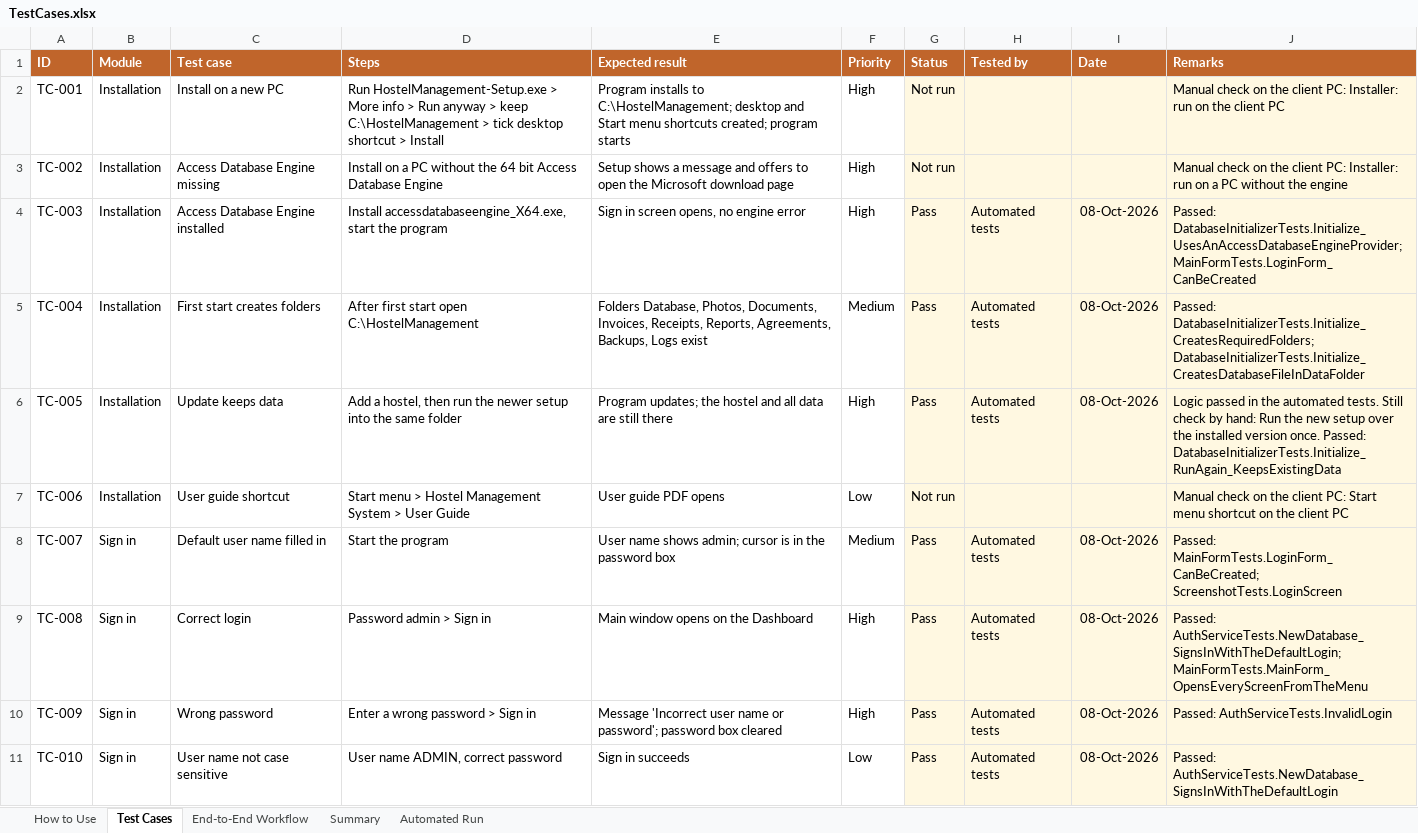
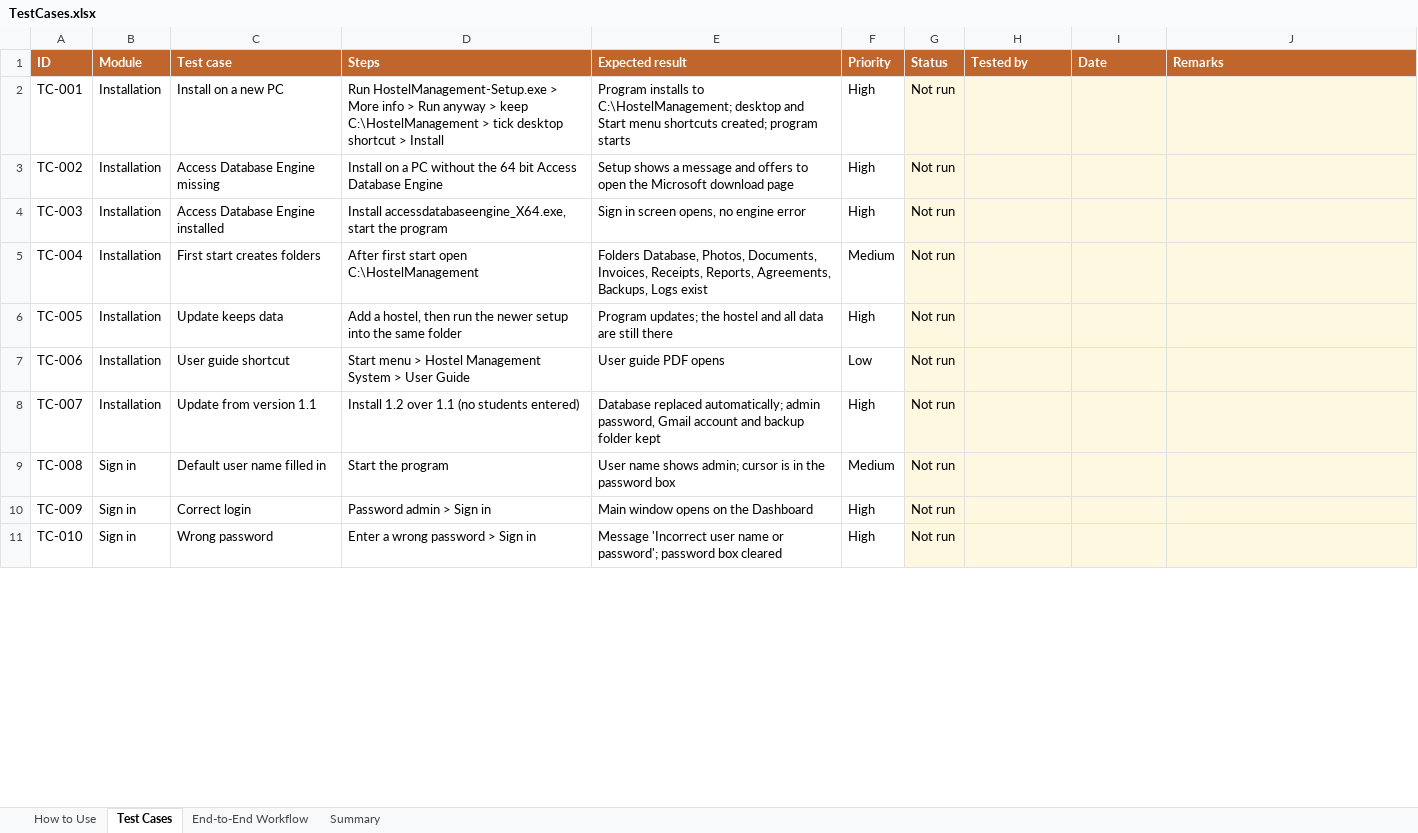
Before and after one commit to offbeatsoftware/hostelmanagement, an Excel workbook: docs/TestCases.xlsx, sheet Test Cases, drawn as a sheet; only a part is shown; values as stored, in another font and other column widths than the file's, no borders; conditional formats not drawn; the diff covers the shown part only; the diff names each change by its address in the sheet, - before the commit and + after, or states it on an @@ line.

```diff
--- a/docs/TestCases.xlsx (sheet Test Cases)
+++ b/docs/TestCases.xlsx (sheet Test Cases)
-sheet tab: Automated Run
-J2 (Remarks): Manual check on the client PC: Installer: run on the client PC
+J2 (Remarks): (empty)
-J3 (Remarks): Manual check on the client PC: Installer: run on a PC without the engine
+J3 (Remarks): (empty)
-G4:G6 (Status): Pass
+G4:G6 (Status): Not run
-H4:H6 (Tested by): Automated tests
+H4:H6 (Tested by): (empty)
-I4:I6 (Date): 08-Oct-2026
+I4:I6 (Date): (empty)
-J4 (Remarks): Passed: DatabaseInitializerTests.Initialize_UsesAnAccessDatabaseEngineProvider; MainFormTests.LoginForm_CanBeCreated
+J4 (Remarks): (empty)
-J5 (Remarks): Passed: DatabaseInitializerTests.Initialize_CreatesRequiredFolders; DatabaseInitializerTests.Initialize_CreatesDatabaseFileInDataFolder
+J5 (Remarks): (empty)
-J6 (Remarks): Logic passed in the automated tests. Still check by hand: Run the new setup over the installed version once. Passed: DatabaseInitializerTests.Initialize_RunAgain_KeepsExistingData
+J6 (Remarks): (empty)
-J7 (Remarks): Manual check on the client PC: Start menu shortcut on the client PC
+J7 (Remarks): (empty)
-B8 (Module): Sign in
+B8 (Module): Installation
-C8 (Test case): Default user name filled in
+C8 (Test case): Update from version 1.1
-D8 (Steps): Start the program
+D8 (Steps): Install 1.2 over 1.1 (no students entered)
-E8 (Expected result): User name shows admin; cursor is in the password box
+E8 (Expected result): Database replaced automatically; admin password, Gmail account and backup folder kept
-F8 (Priority): Medium
+F8 (Priority): High
-G8:G11 (Status): Pass
+G8:G11 (Status): Not run
-H8:H11 (Tested by): Automated tests
+H8:H11 (Tested by): (empty)
-I8:I11 (Date): 08-Oct-2026
+I8:I11 (Date): (empty)
-J8 (Remarks): Passed: MainFormTests.LoginForm_CanBeCreated; ScreenshotTests.LoginScreen
+J8 (Remarks): (empty)
-C9 (Test case): Correct login
+C9 (Test case): Default user name filled in
-D9 (Steps): Password admin > Sign in
+D9 (Steps): Start the program
-E9 (Expected result): Main window opens on the Dashboard
+E9 (Expected result): User name shows admin; cursor is in the password box
-F9 (Priority): High
+F9 (Priority): Medium
-J9 (Remarks): Passed: AuthServiceTests.NewDatabase_SignsInWithTheDefaultLogin; MainFormTests.MainForm_OpensEveryScreenFromTheMenu
+J9 (Remarks): (empty)
-C10 (Test case): Wrong password
+C10 (Test case): Correct login
-D10 (Steps): Enter a wrong password > Sign in
+D10 (Steps): Password admin > Sign in
-E10 (Expected result): Message 'Incorrect user name or password'; password box cleared
+E10 (Expected result): Main window opens on the Dashboard
-J10 (Remarks): Passed: AuthServiceTests.InvalidLogin
+J10 (Remarks): (empty)
-C11 (Test case): User name not case sensitive
+C11 (Test case): Wrong password
-D11 (Steps): User name ADMIN, correct password
+D11 (Steps): Enter a wrong password > Sign in
-E11 (Expected result): Sign in succeeds
+E11 (Expected result): Message 'Incorrect user name or password'; password box cleared
-F11 (Priority): Low
+F11 (Priority): High
-J11 (Remarks): Passed: AuthServiceTests.NewDatabase_SignsInWithTheDefaultLogin
+J11 (Remarks): (empty)
```
Also changed, not shown: 15 added rows and 1000 edited cells elsewhere in this sheet, sheet Summary, sheet End-to-End Workflow, 5 other files.
